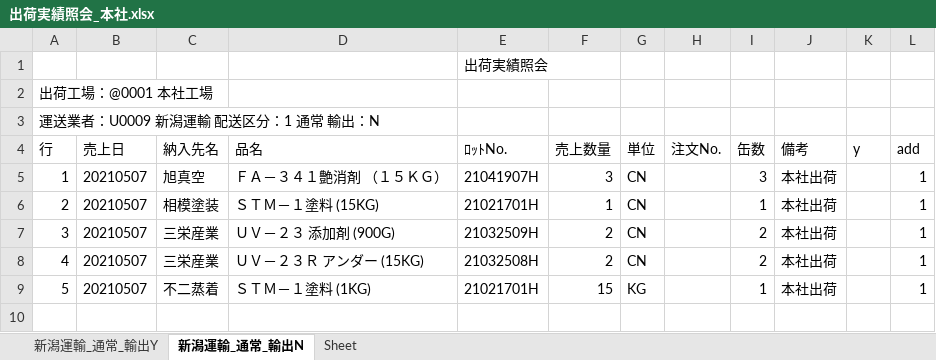
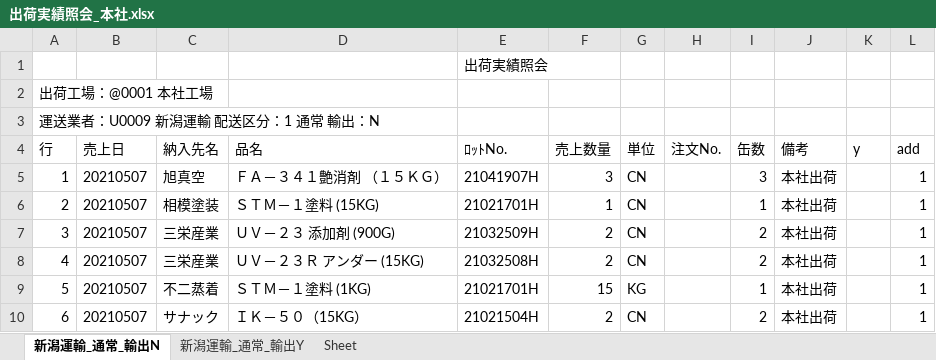
Before and after one commit to ogashira/syukka, an Excel workbook: Program/出荷実績照会_本社.xlsx, sheet 新潟運輸_通常_輸出N, drawn as a sheet; values as stored, in another font and other column widths than the file's, no borders; charts and pictures not drawn; the diff names each change by its address in the sheet, - before the commit and + after, or states it on an @@ line.

```diff
--- a/Program/出荷実績照会_本社.xlsx (sheet 新潟運輸_通常_輸出N)
+++ b/Program/出荷実績照会_本社.xlsx (sheet 新潟運輸_通常_輸出N)
@@ sheet tab order changed: 新潟運輸_通常_輸出N | 新潟運輸_通常_輸出Y | Sheet @@
+row 10: 6 | 20210507 | サナック | ＩＫ－５０（15KG） | 21021504H | 2 | CN |  | 2 | 本社出荷 |  | 1
```
Also changed, not shown: sheet 新潟運輸_通常_輸出Y, Program/出荷実績照会_土気.xlsx, 6 other files.
